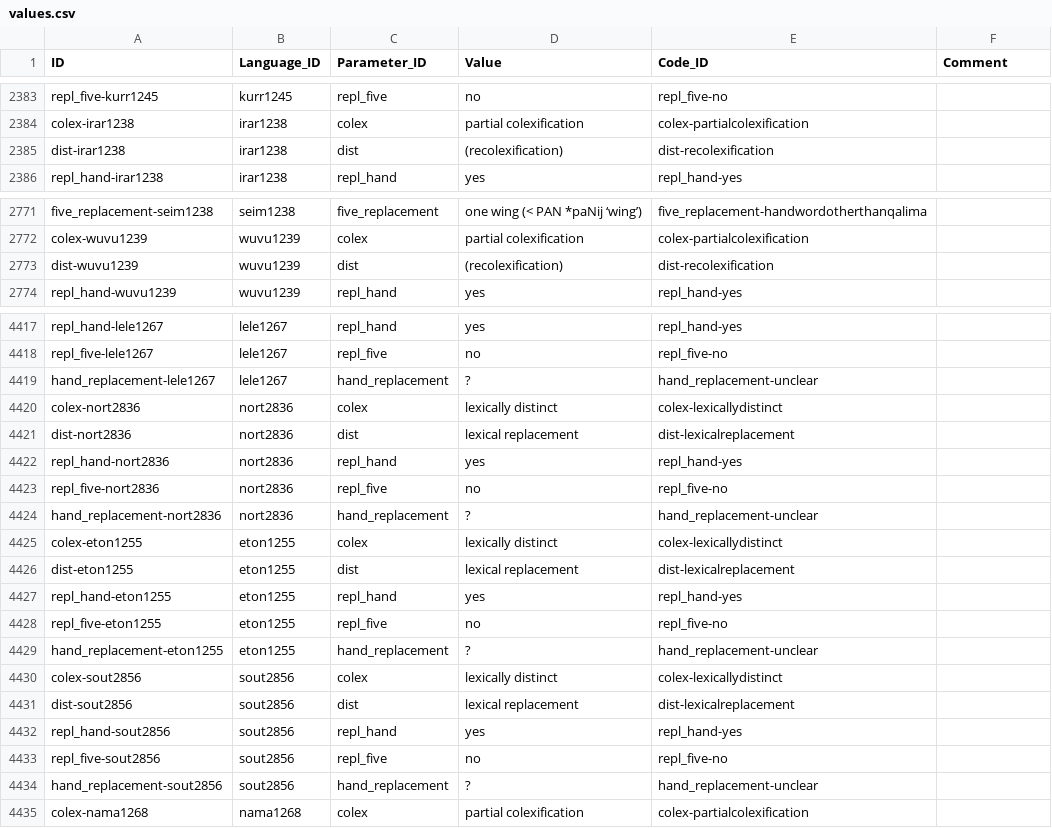
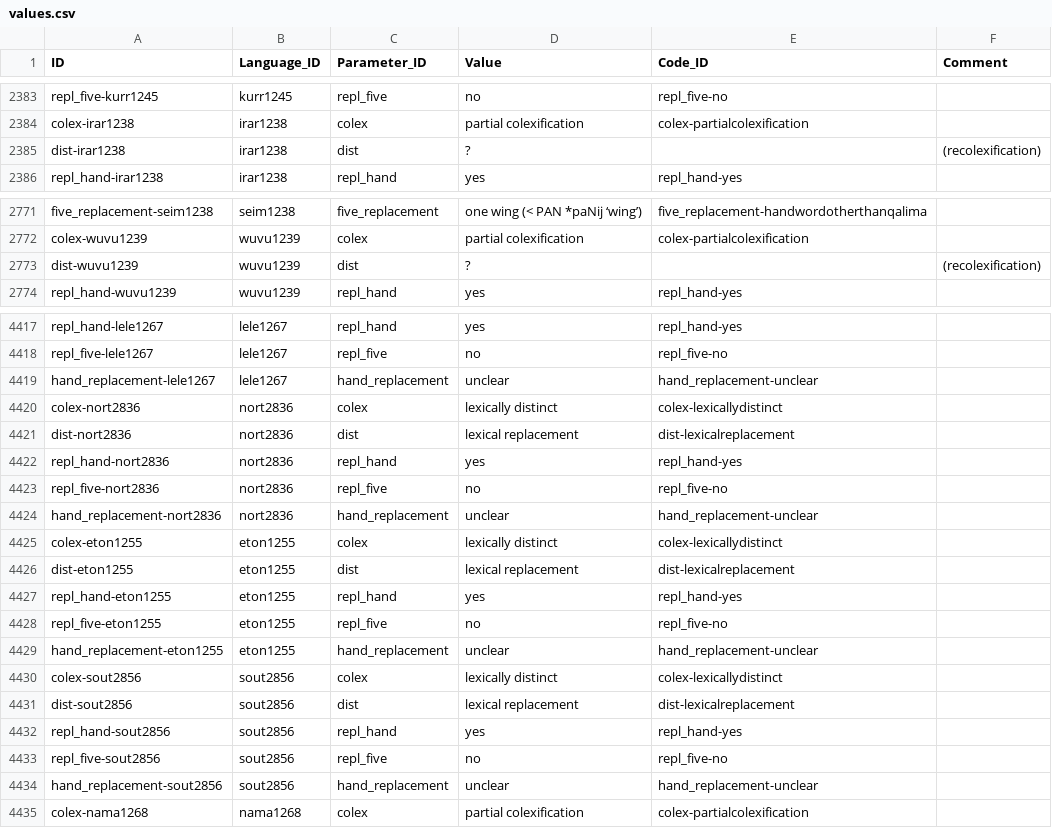
Before and after one commit to cldf-datasets/barlowhandandfive, a CSV file: cldf/values.csv, drawn as a sheet; only a part is shown, gaps mark what is left out; the diff covers the shown part only.

```diff
--- a/cldf/values.csv
+++ b/cldf/values.csv
@@ -2384,3 +2384,3 @@ repl_five-kurr1245,kurr1245,repl_five,no,repl_five-no,
 colex-irar1238,irar1238,colex,partial colexification,colex-partialcolexification,
-dist-irar1238,irar1238,dist,(recolexification),dist-recolexification,
+dist-irar1238,irar1238,dist,?,,(recolexification)
 repl_hand-irar1238,irar1238,repl_hand,yes,repl_hand-yes,
@@ -2772,3 +2772,3 @@ five_replacement-seim1238,seim1238,five_replacement,one wing (< PAN *paNij ‘wi
 colex-wuvu1239,wuvu1239,colex,partial colexification,colex-partialcolexification,
-dist-wuvu1239,wuvu1239,dist,(recolexification),dist-recolexification,
+dist-wuvu1239,wuvu1239,dist,?,,(recolexification)
 repl_hand-wuvu1239,wuvu1239,repl_hand,yes,repl_hand-yes,
@@ -4418,3 +4418,3 @@ repl_hand-lele1267,lele1267,repl_hand,yes,repl_hand-yes,
 repl_five-lele1267,lele1267,repl_five,no,repl_five-no,
-hand_replacement-lele1267,lele1267,hand_replacement,?,hand_replacement-unclear,
+hand_replacement-lele1267,lele1267,hand_replacement,unclear,hand_replacement-unclear,
 colex-nort2836,nort2836,colex,lexically distinct,colex-lexicallydistinct,
@@ -4423,3 +4423,3 @@ repl_hand-nort2836,nort2836,repl_hand,yes,repl_hand-yes,
 repl_five-nort2836,nort2836,repl_five,no,repl_five-no,
-hand_replacement-nort2836,nort2836,hand_replacement,?,hand_replacement-unclear,
+hand_replacement-nort2836,nort2836,hand_replacement,unclear,hand_replacement-unclear,
 colex-eton1255,eton1255,colex,lexically distinct,colex-lexicallydistinct,
@@ -4428,3 +4428,3 @@ repl_hand-eton1255,eton1255,repl_hand,yes,repl_hand-yes,
 repl_five-eton1255,eton1255,repl_five,no,repl_five-no,
-hand_replacement-eton1255,eton1255,hand_replacement,?,hand_replacement-unclear,
+hand_replacement-eton1255,eton1255,hand_replacement,unclear,hand_replacement-unclear,
 colex-sout2856,sout2856,colex,lexically distinct,colex-lexicallydistinct,
@@ -4433,3 +4433,3 @@ repl_hand-sout2856,sout2856,repl_hand,yes,repl_hand-yes,
 repl_five-sout2856,sout2856,repl_five,no,repl_five-no,
-hand_replacement-sout2856,sout2856,hand_replacement,?,hand_replacement-unclear,
+hand_replacement-sout2856,sout2856,hand_replacement,unclear,hand_replacement-unclear,
 colex-nama1268,nama1268,colex,partial colexification,colex-partialcolexification,
```
Also changed, not shown: 157 edited cells elsewhere in this file, cldf/codes.csv, 15 other files.
